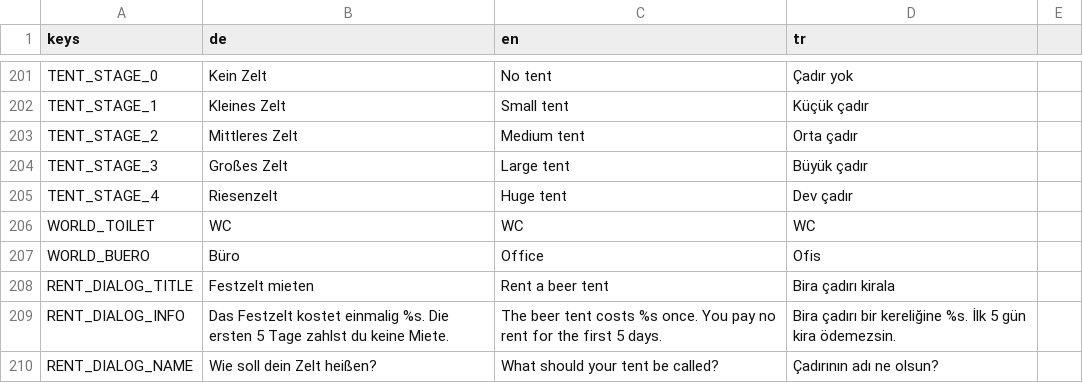
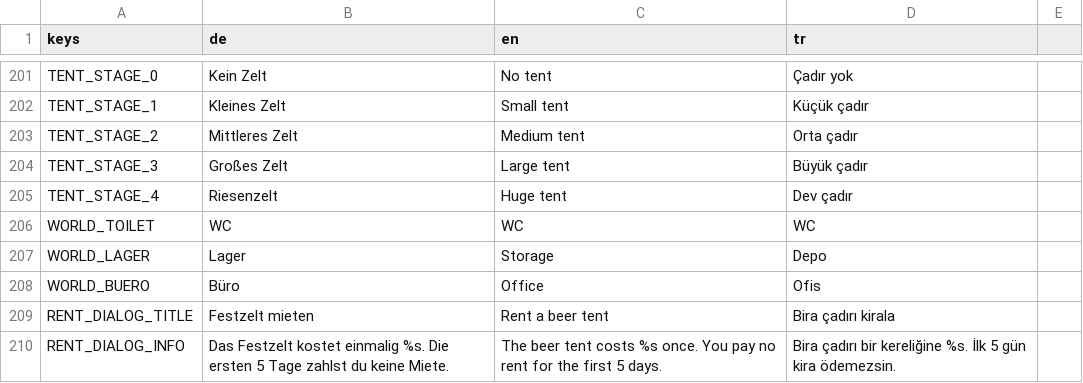
Before and after one commit to sysexperts/oktoberfest, a CSV file: locale/texte.csv, drawn as a sheet; only a part is shown, gaps mark what is left out; the shorter side is filled out with more unchanged rows.

```diff
--- a/locale/texte.csv
+++ b/locale/texte.csv
@@ -206,2 +206,3 @@ TENT_STAGE_4,Riesenzelt,Huge tent,Dev çadır
 WORLD_TOILET,WC,WC,WC
+WORLD_LAGER,Lager,Storage,Depo
 WORLD_BUERO,Büro,Office,Ofis
```
Also changed, not shown: 12 other files.
